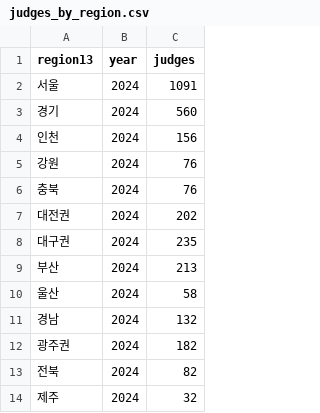
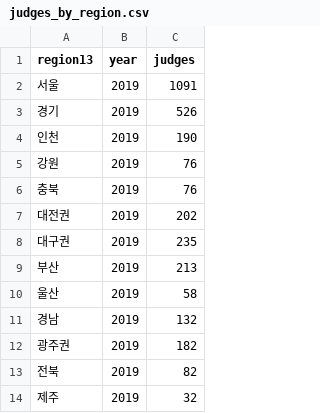
Before and after one commit to Allenkeem/llai-project, a CSV file: data/raw/court/judges_by_region.csv, drawn as a sheet.

```diff
--- a/data/raw/court/judges_by_region.csv
+++ b/data/raw/court/judges_by_region.csv
@@ -1,14 +1,14 @@
 region13,year,judges
-서울,2024,1091
-경기,2024,560
-인천,2024,156
-강원,2024,76
-충북,2024,76
-대전권,2024,202
-대구권,2024,235
-부산,2024,213
-울산,2024,58
-경남,2024,132
-광주권,2024,182
-전북,2024,82
-제주,2024,32
+서울,2019,1091
+경기,2019,526
+인천,2019,190
+강원,2019,76
+충북,2019,76
+대전권,2019,202
+대구권,2019,235
+부산,2019,213
+울산,2019,58
+경남,2019,132
+광주권,2019,182
+전북,2019,82
+제주,2019,32
```
Also changed, not shown: data/processed/panel_region10.csv, data/processed/panel_region13.csv, 11 other files.
